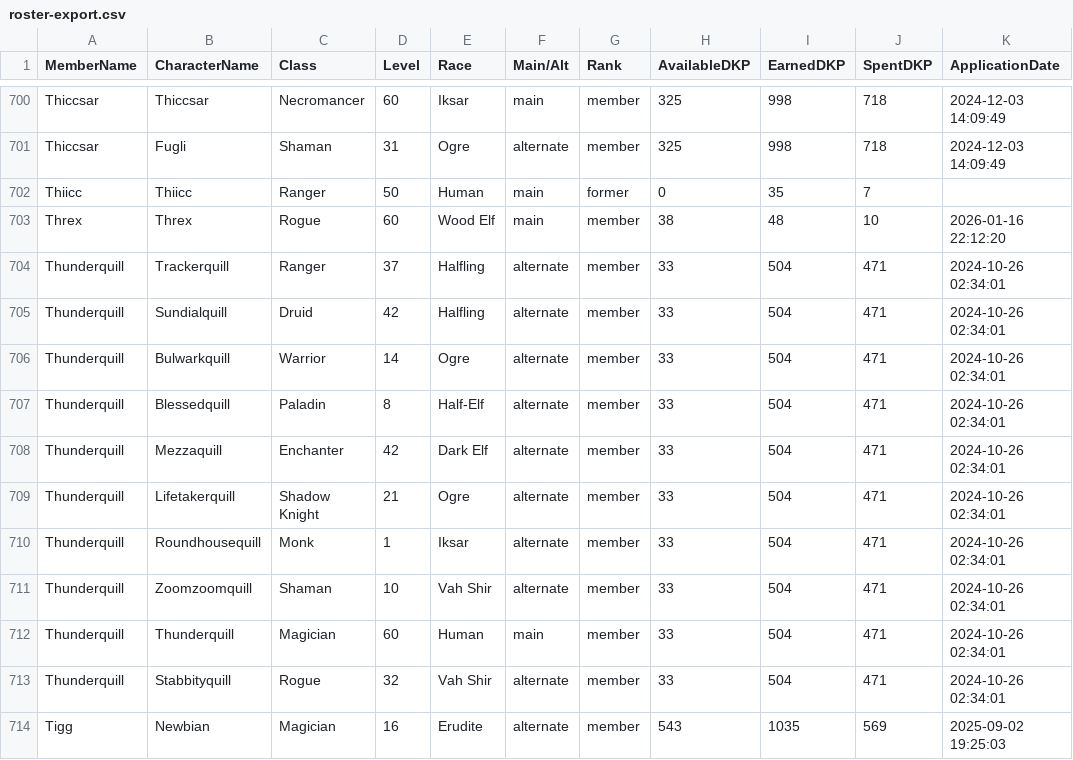
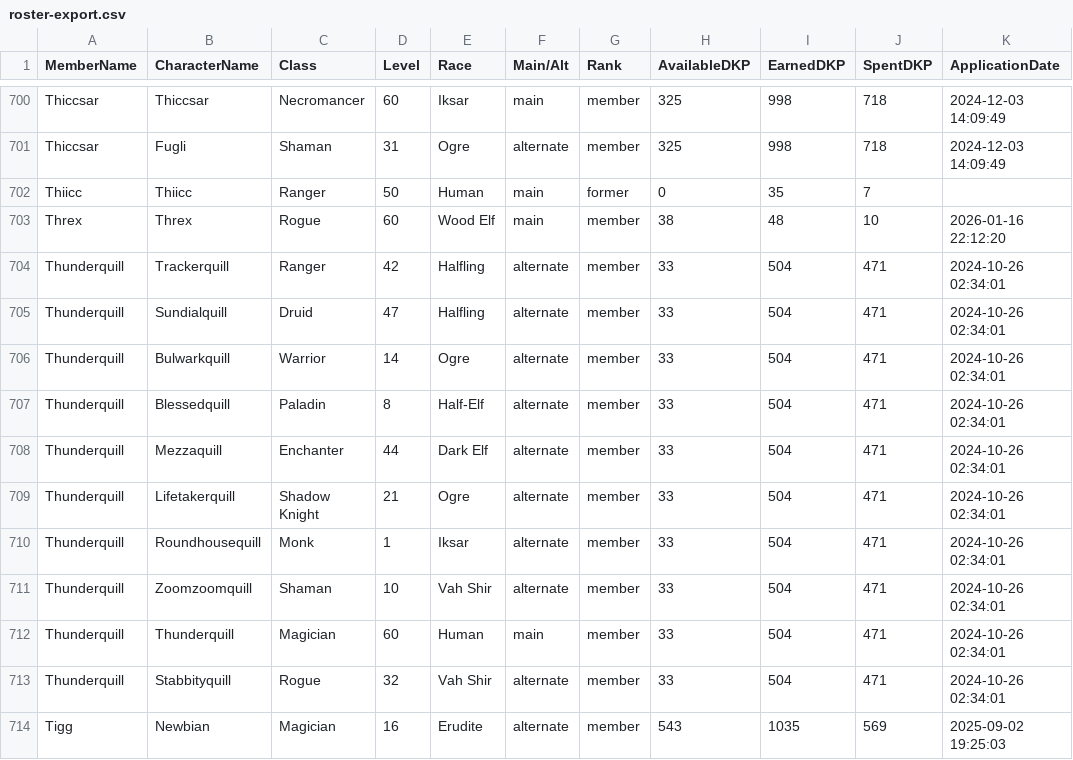
Before and after one commit to Larcen22/Axiom-DKP2, a CSV file: roster-export.csv, drawn as a sheet; only a part is shown, gaps mark what is left out; the diff names each change by its address in the sheet, - before the commit and + after, or states it on an @@ line.

Commit message:
Auto data sync: roster-export.csv, users.json (2026-08-23 22:06 UTC)

```diff
--- a/roster-export.csv
+++ b/roster-export.csv
-D704 (Level): 37
+D704 (Level): 42
-D705 (Level): 42
+D705 (Level): 47
-D708 (Level): 42
+D708 (Level): 44
```
Also changed, not shown: 1 other file.
